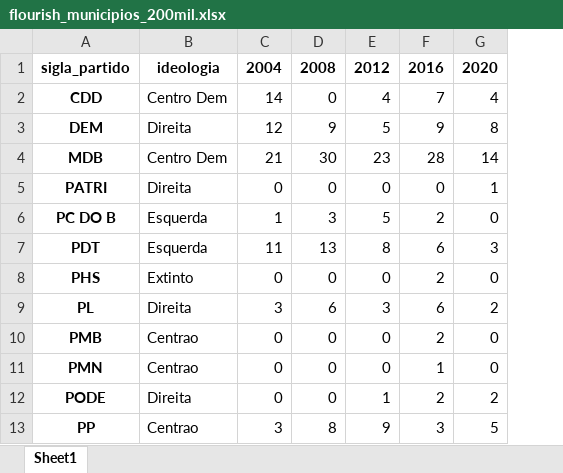
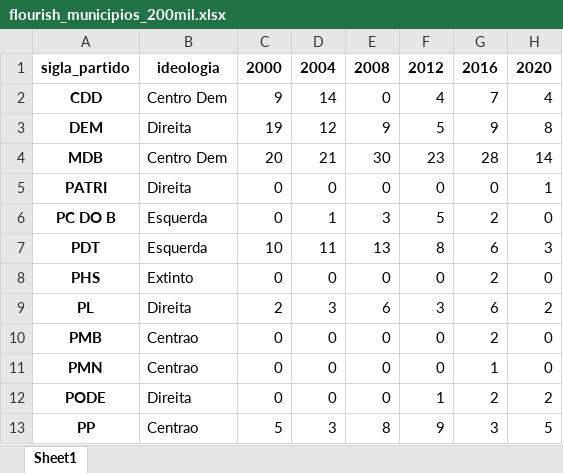
Before and after one commit to gchinellato/eleicoes-ideologia, an Excel workbook: output/flourish_municipios_200mil.xlsx, sheet Sheet1, drawn as a sheet; only a part is shown; values as stored, in another font and other column widths than the file's, no borders; the diff names each change by its address in the sheet, - before the commit and + after, or states it on an @@ line.

```diff
--- a/output/flourish_municipios_200mil.xlsx (sheet Sheet1)
+++ b/output/flourish_municipios_200mil.xlsx (sheet Sheet1)
+column C, rows 1-13: 2000 | 9 | 19 | 20 | 0 | 0 | 10 | 0 | 2 | 0 | 0 | 0 | 5
```
Also changed, not shown: output/flourish_municipios_capitais.xlsx, output/flourish_municipios_total.xlsx, 15 other files.
